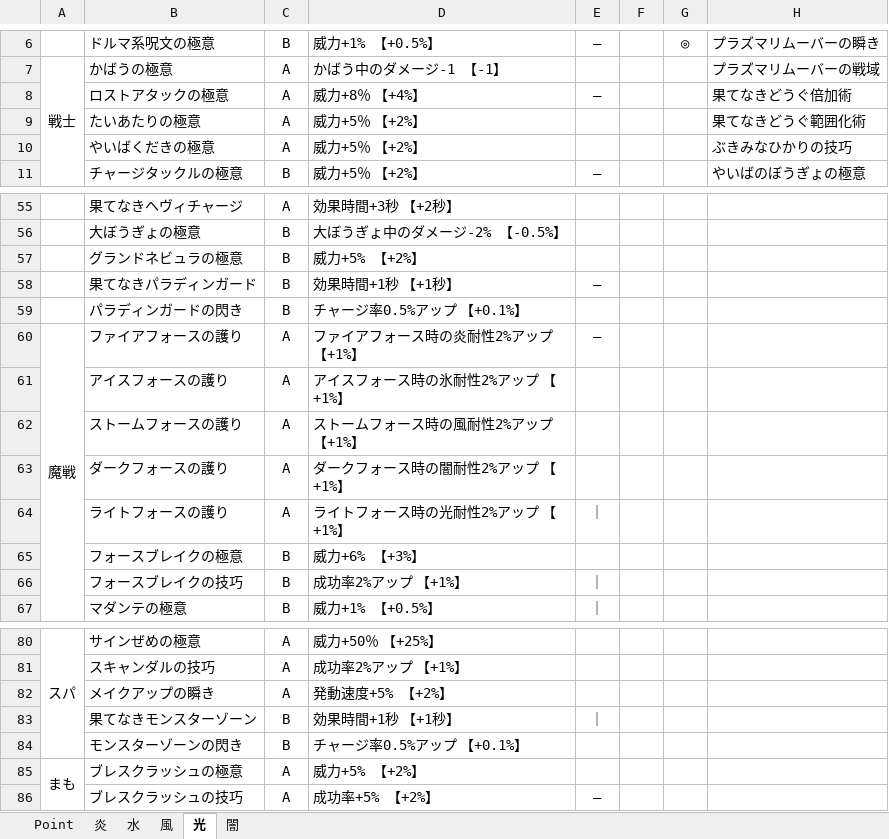
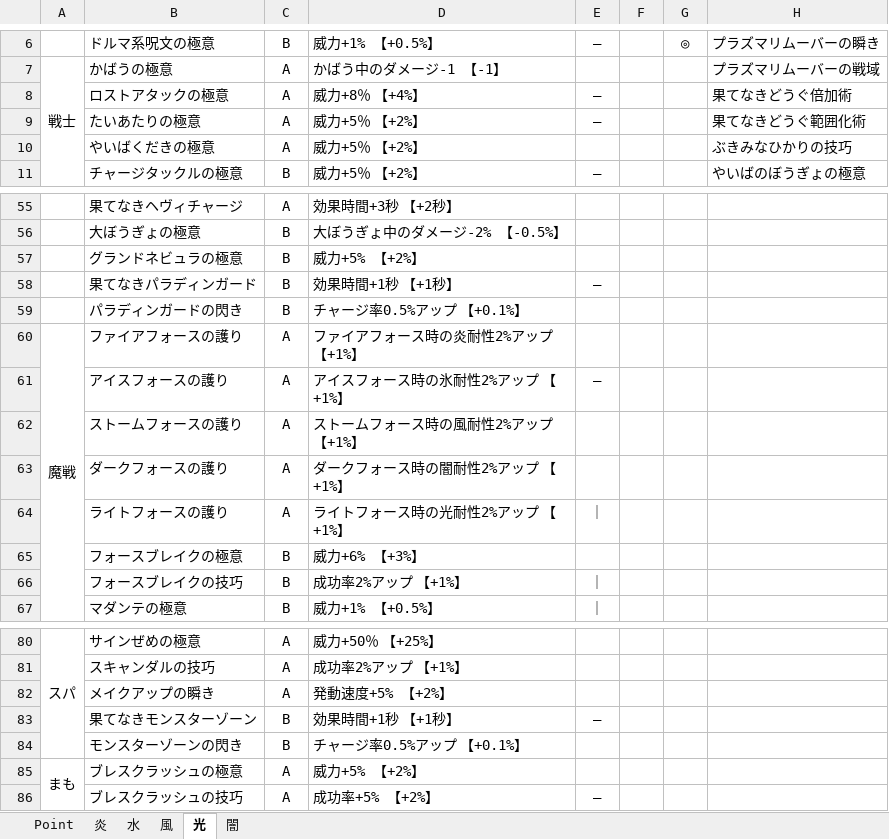
Before and after one commit to Romidy/jewel, an Excel workbook: 無題のスプレッドシート.xlsx, sheet 光, drawn as a sheet; only a part is shown, gaps mark what is left out; values as stored, in another font and other column widths than the file's, no borders; charts and pictures and conditional formats not drawn; the diff names each change by its address in the sheet, - before the commit and + after, or states it on an @@ line.

```diff
--- a/無題のスプレッドシート.xlsx (sheet 光)
+++ b/無題のスプレッドシート.xlsx (sheet 光)
-E9: (empty)
+E9: ―
-E60: ―
+E60: (empty)
-E61: (empty)
+E61: ―
-E83: ｜
+E83: ―
```
Also changed, not shown: sheet 炎, sheet 風, sheet 闇, sheet 水, sheet Point, charts or pictures.
